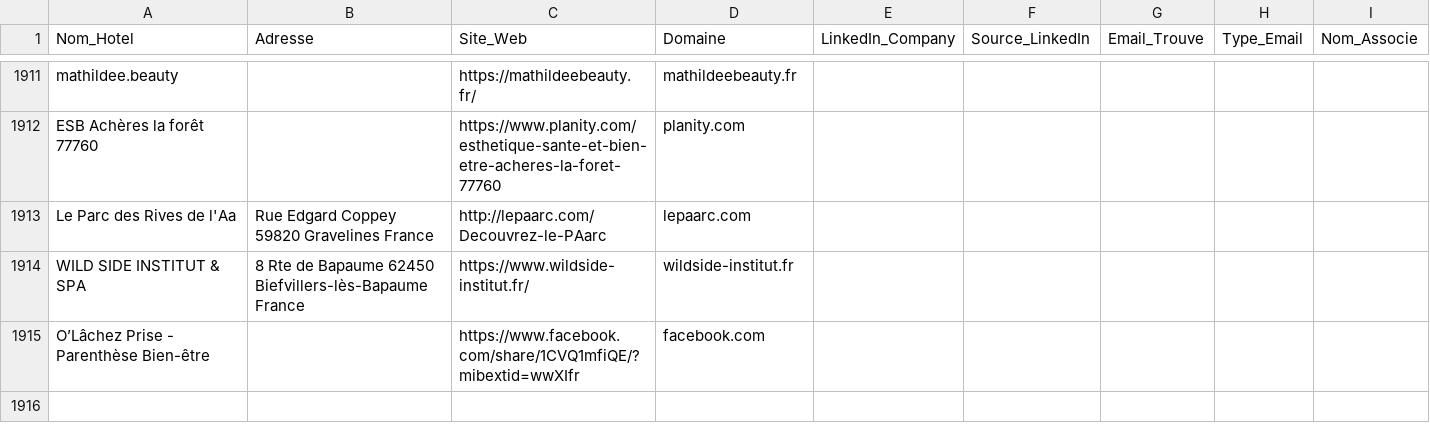
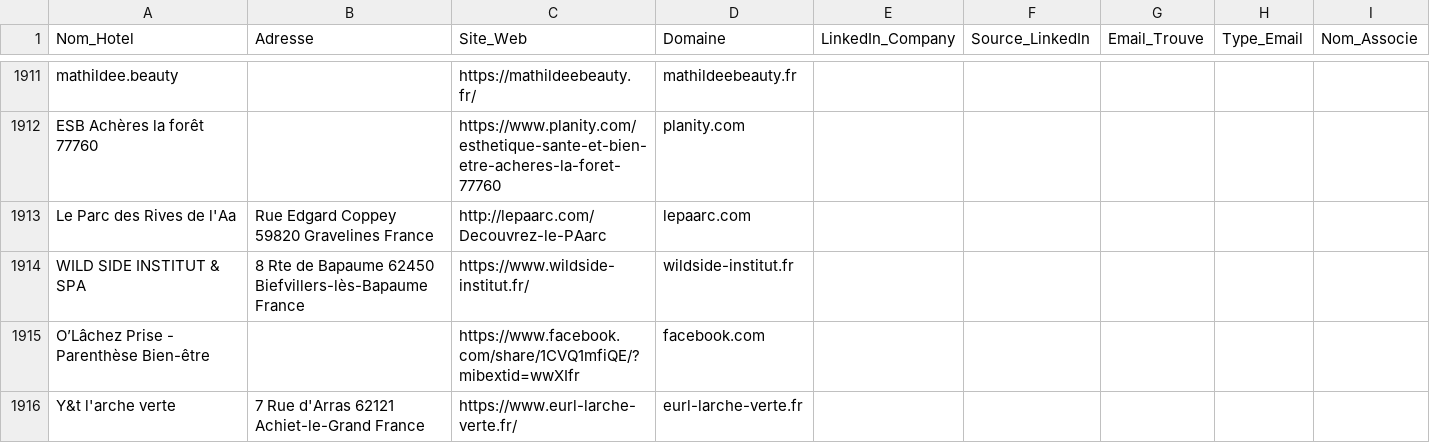
Before and after one commit to tsimokaza01-source/URL-4, a CSV file: hotels_enrichis.csv, drawn as a sheet; only a part is shown, gaps mark what is left out.

```diff
--- a/hotels_enrichis.csv
+++ b/hotels_enrichis.csv
@@ -1915 +1915,2 @@ WILD SIDE INSTITUT & SPA,8 Rte de Bapaume 62450 Biefvillers-lès-Bapaume France,
 O’Lâchez Prise - Parenthèse Bien-être,,https://www.facebook.com/share/1CVQ1mfiQE/?mibextid=wwXIfr,facebook.com,,,,,
+Y&t l'arche verte,7 Rue d'Arras 62121 Achiet-le-Grand France,https://www.eurl-larche-verte.fr/,eurl-larche-verte.fr,,,,,
```
Also changed, not shown: liste_hotels.csv.
